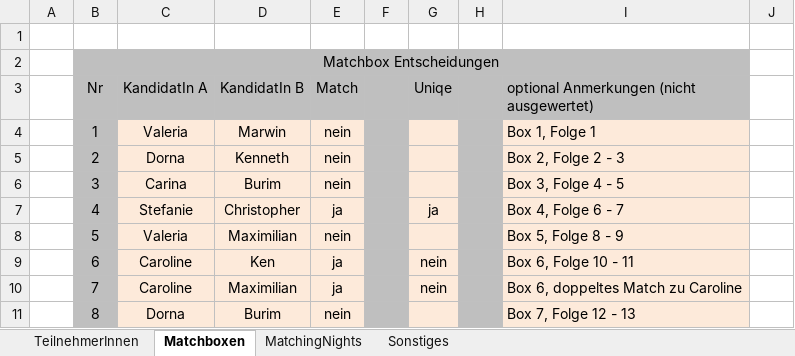
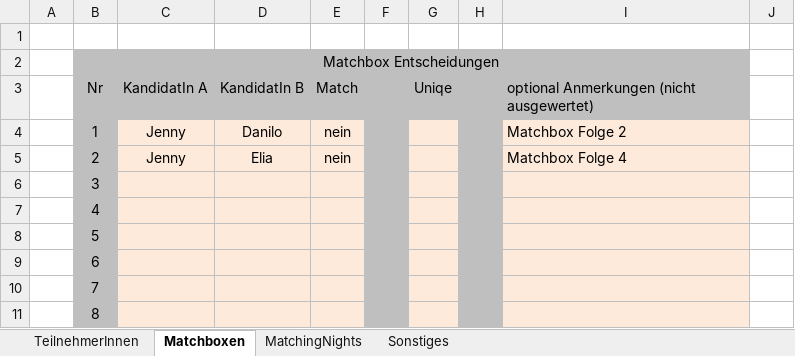
Before and after one commit to pheagan/AYTO-Berechnung, an Excel workbook: AYTO_Berechnung/AYTO_Data.xlsx, sheet Matchboxen, drawn as a sheet; only a part is shown; values as stored, in another font and other column widths than the file's, no borders; conditional formats not drawn; the diff covers the shown part only; the diff names each change by its address in the sheet, - before the commit and + after, or states it on an @@ line.

```diff
--- a/AYTO_Berechnung/AYTO_Data.xlsx (sheet Matchboxen)
+++ b/AYTO_Berechnung/AYTO_Data.xlsx (sheet Matchboxen)
-C4 (KandidatIn A): Valeria
+C4 (KandidatIn A): Jenny
-D4 (KandidatIn B): Marwin
+D4 (KandidatIn B): Danilo
-I4: Box 1, Folge 1
+I4: Matchbox Folge 2
-C5 (KandidatIn A): Dorna
+C5 (KandidatIn A): Jenny
-D5 (KandidatIn B): Kenneth
+D5 (KandidatIn B): Elia
-I5: Box 2, Folge 2 - 3
+I5: Matchbox Folge 4
-C6 (KandidatIn A): Carina
+C6 (KandidatIn A): (empty)
-D6 (KandidatIn B): Burim
+D6 (KandidatIn B): (empty)
-E6 (Match): nein
+E6 (Match): (empty)
-I6: Box 3, Folge 4 - 5
+I6: (empty)
-C7 (KandidatIn A): Stefanie
+C7 (KandidatIn A): (empty)
-D7 (KandidatIn B): Christopher
+D7 (KandidatIn B): (empty)
-E7 (Match): ja
+E7 (Match): (empty)
-G7 (Uniqe): ja
+G7 (Uniqe): (empty)
-I7: Box 4, Folge 6 - 7
+I7: (empty)
-C8 (KandidatIn A): Valeria
+C8 (KandidatIn A): (empty)
-D8 (KandidatIn B): Maximilian
+D8 (KandidatIn B): (empty)
-E8 (Match): nein
+E8 (Match): (empty)
-I8: Box 5, Folge 8 - 9
+I8: (empty)
-C9:C10 (KandidatIn A): Caroline
+C9:C10 (KandidatIn A): (empty)
-D9 (KandidatIn B): Ken
+D9 (KandidatIn B): (empty)
-E9:E10 (Match): ja
+E9:E10 (Match): (empty)
-G9:G10 (Uniqe): nein
+G9:G10 (Uniqe): (empty)
-I9: Box 6, Folge 10 - 11
+I9: (empty)
-D10 (KandidatIn B): Maximilian
+D10 (KandidatIn B): (empty)
-I10: Box 6, doppeltes Match zu Caroline
+I10: (empty)
-C11 (KandidatIn A): Dorna
+C11 (KandidatIn A): (empty)
-D11 (KandidatIn B): Burim
+D11 (KandidatIn B): (empty)
-E11 (Match): nein
+E11 (Match): (empty)
-I11: Box 7, Folge 12 - 13
+I11: (empty)
```
Also changed, not shown: 8 edited cells elsewhere in this sheet, sheet MatchingNights, sheet TeilnehmerInnen, 3 other files.
